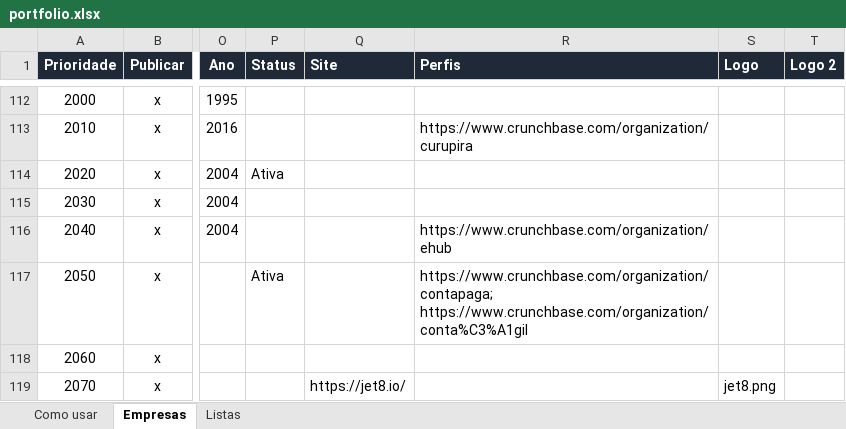
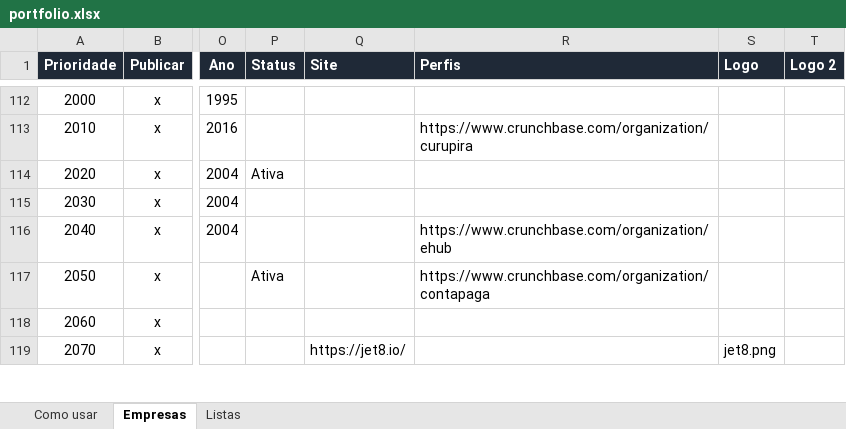
Before and after one commit to romerorodrigues77/romerorodrigues.com, an Excel workbook: data/portfolio.xlsx, sheet Empresas, drawn as a sheet; only a part is shown, gaps mark what is left out; values as stored, in another font and other column widths than the file's, no borders; the diff names each change by its address in the sheet, - before the commit and + after, or states it on an @@ line.

```diff
--- a/data/portfolio.xlsx (sheet Empresas)
+++ b/data/portfolio.xlsx (sheet Empresas)
-R117 (Perfis): https://www.crunchbase.com/organization/contapaga; https://www.crunchbase.com/organization/conta%C3%A1gil
+R117 (Perfis): https://www.crunchbase.com/organization/contapaga
```
Also changed, not shown: 3 other files.
